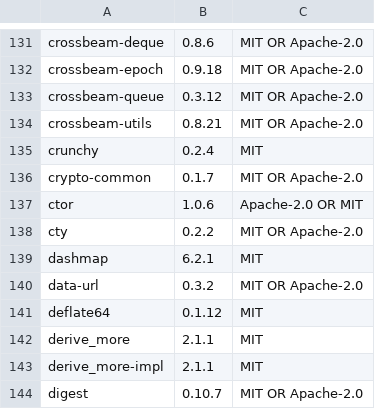
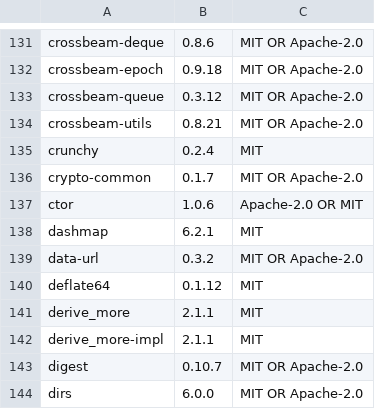
Before and after one commit to Auto-Explore/GitComet, a TSV file: crates/gitcomet-ui-gpui/assets/open_source_licenses.tsv, drawn as a sheet; only a part is shown, gaps mark what is left out; the shorter side is filled out with more unchanged rows.

```diff
--- a/crates/gitcomet-ui-gpui/assets/open_source_licenses.tsv
+++ b/crates/gitcomet-ui-gpui/assets/open_source_licenses.tsv
@@ -137,3 +137,2 @@ crypto-common	0.1.7	MIT OR Apache-2.0
 ctor	1.0.6	Apache-2.0 OR MIT
-cty	0.2.2	MIT OR Apache-2.0
 dashmap	6.2.1	MIT
```
Also changed, not shown: 2 other files.
